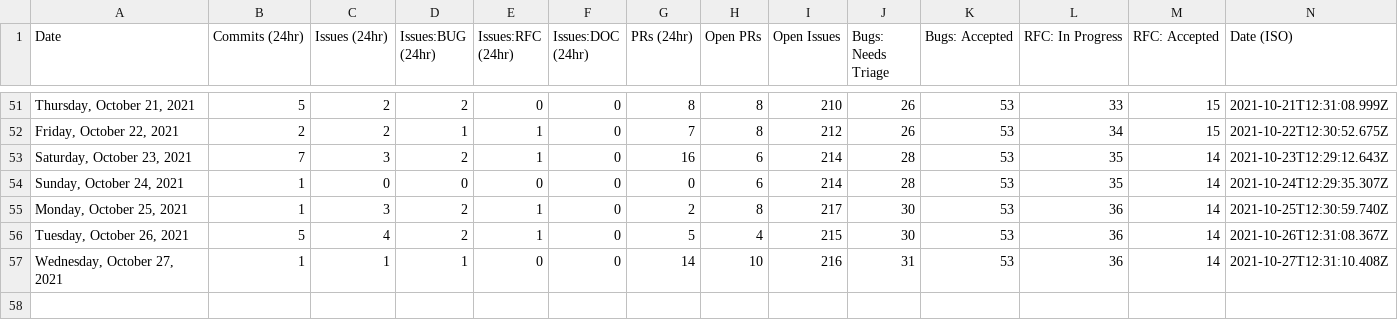
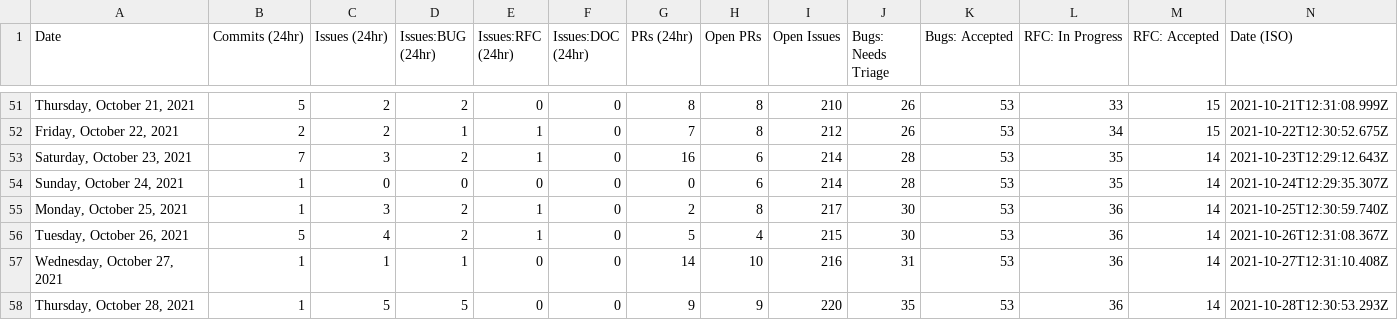
Before and after one commit to trashhalo/astro, a CSV file: scripts/stats/stats.csv, drawn as a sheet; only a part is shown, gaps mark what is left out.

```diff
--- a/scripts/stats/stats.csv
+++ b/scripts/stats/stats.csv
@@ -57 +57,2 @@ Date,Commits (24hr),Issues (24hr),Issues:BUG (24hr),Issues:RFC (24hr),Issues:DOC
 "Wednesday, October 27, 2021",1,1,1,0,0,14,10,216,31,53,36,14,"2021-10-27T12:31:10.408Z"
+"Thursday, October 28, 2021",1,5,5,0,0,9,9,220,35,53,36,14,"2021-10-28T12:30:53.293Z"
```
